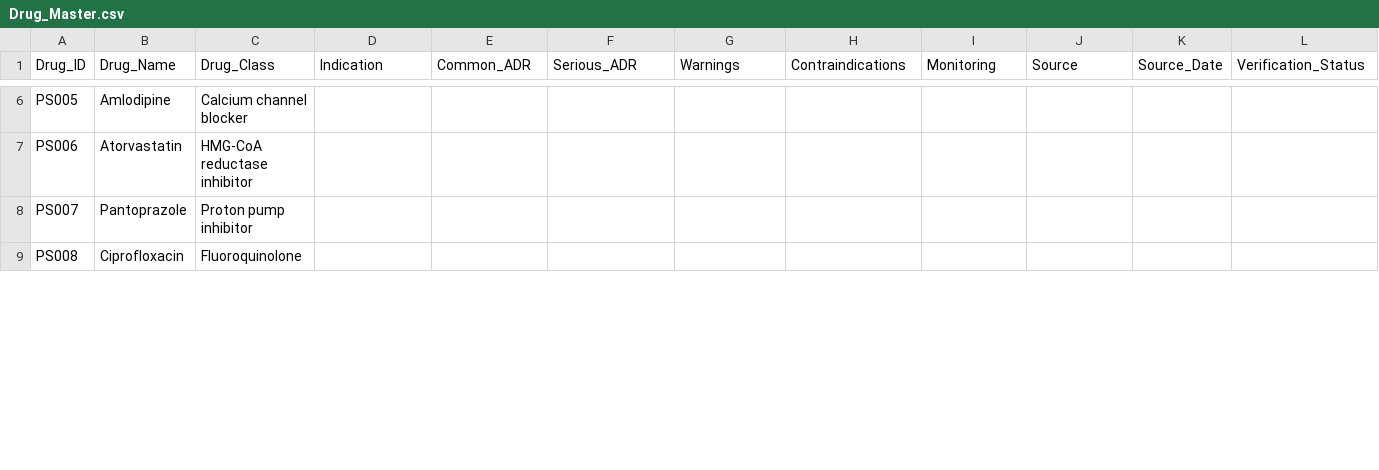
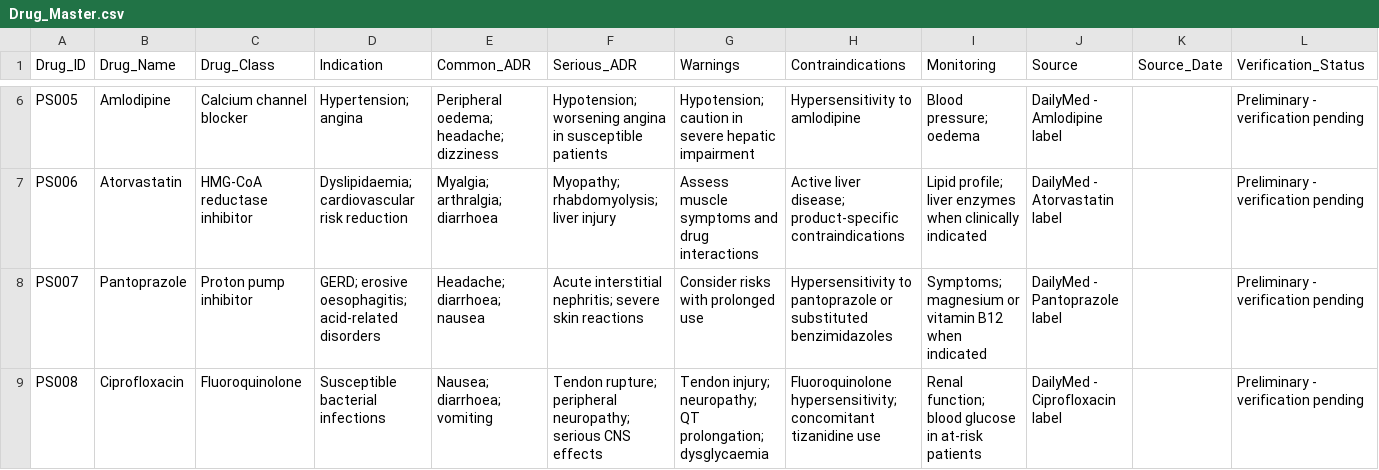
Before and after one commit to Prbiradar/pharmasentry-ai, a CSV file: Drug_Master.csv, drawn as a sheet; only a part is shown, gaps mark what is left out; the diff covers the shown part only; the diff names each change by its address in the sheet, - before the commit and + after, or states it on an @@ line.

Commit message:
Update Drug Master database
Updated Drug_Master.csv to include indications, common and serious ADRs, warnings, contraindications, monitoring, and source information for each drug.

```diff
--- a/Drug_Master.csv
+++ b/Drug_Master.csv
-D6 (Indication): (empty)
+D6 (Indication): Hypertension; angina
-E6 (Common_ADR): (empty)
+E6 (Common_ADR): Peripheral oedema; headache; dizziness
-F6 (Serious_ADR): (empty)
+F6 (Serious_ADR): Hypotension; worsening angina in susceptible patients
-G6 (Warnings): (empty)
+G6 (Warnings): Hypotension; caution in severe hepatic impairment
-H6 (Contraindications): (empty)
+H6 (Contraindications): Hypersensitivity to amlodipine
-I6 (Monitoring): (empty)
+I6 (Monitoring): Blood pressure; oedema
-J6 (Source): (empty)
+J6 (Source): DailyMed - Amlodipine label
-L6:L9 (Verification_Status): (empty)
+L6:L9 (Verification_Status): Preliminary - verification pending
-D7 (Indication): (empty)
+D7 (Indication): Dyslipidaemia; cardiovascular risk reduction
-E7 (Common_ADR): (empty)
+E7 (Common_ADR): Myalgia; arthralgia; diarrhoea
-F7 (Serious_ADR): (empty)
+F7 (Serious_ADR): Myopathy; rhabdomyolysis; liver injury
-G7 (Warnings): (empty)
+G7 (Warnings): Assess muscle symptoms and drug interactions
-H7 (Contraindications): (empty)
+H7 (Contraindications): Active liver disease; product-specific contraindications
-I7 (Monitoring): (empty)
+I7 (Monitoring): Lipid profile; liver enzymes when clinically indicated
-J7 (Source): (empty)
+J7 (Source): DailyMed - Atorvastatin label
-D8 (Indication): (empty)
+D8 (Indication): GERD; erosive oesophagitis; acid-related disorders
-E8 (Common_ADR): (empty)
+E8 (Common_ADR): Headache; diarrhoea; nausea
-F8 (Serious_ADR): (empty)
+F8 (Serious_ADR): Acute interstitial nephritis; severe skin reactions
-G8 (Warnings): (empty)
+G8 (Warnings): Consider risks with prolonged use
-H8 (Contraindications): (empty)
+H8 (Contraindications): Hypersensitivity to pantoprazole or substituted benzimidazoles
-I8 (Monitoring): (empty)
+I8 (Monitoring): Symptoms; magnesium or vitamin B12 when indicated
-J8 (Source): (empty)
+J8 (Source): DailyMed - Pantoprazole label
-D9 (Indication): (empty)
+D9 (Indication): Susceptible bacterial infections
-E9 (Common_ADR): (empty)
+E9 (Common_ADR): Nausea; diarrhoea; vomiting
-F9 (Serious_ADR): (empty)
+F9 (Serious_ADR): Tendon rupture; peripheral neuropathy; serious CNS effects
-G9 (Warnings): (empty)
+G9 (Warnings): Tendon injury; neuropathy; QT prolongation; dysglycaemia
-H9 (Contraindications): (empty)
+H9 (Contraindications): Fluoroquinolone hypersensitivity; concomitant tizanidine use
-I9 (Monitoring): (empty)
+I9 (Monitoring): Renal function; blood glucose in at-risk patients
-J9 (Source): (empty)
+J9 (Source): DailyMed - Ciprofloxacin label
```
Also changed, not shown: 48 edited cells elsewhere in this file.
